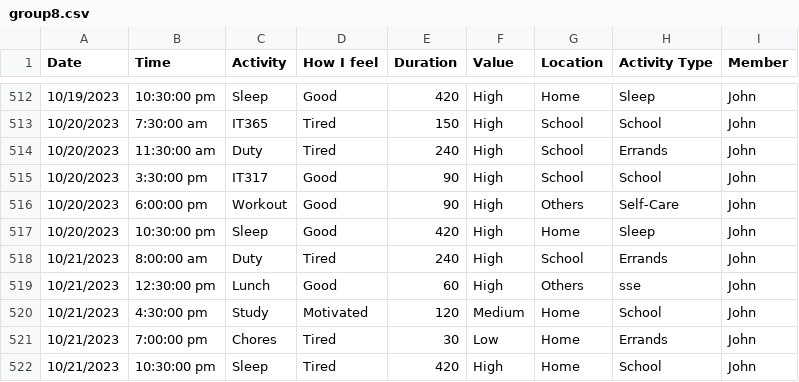
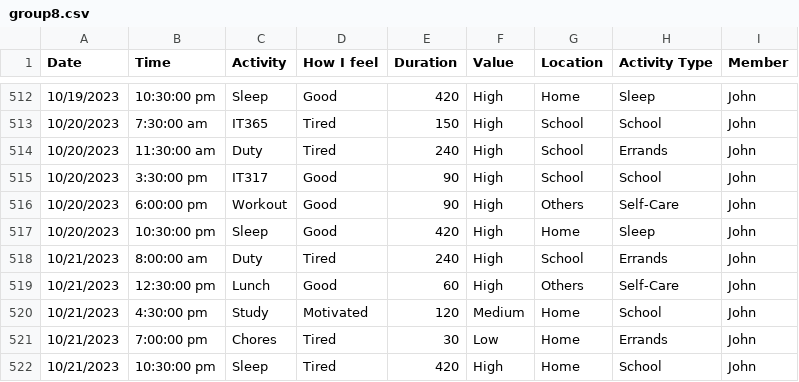
Before and after one commit to polyxenna/groupdash, a CSV file: group8.csv, drawn as a sheet; only a part is shown, gaps mark what is left out.

Commit message:
Update group8.csv

```diff
--- a/group8.csv
+++ b/group8.csv
@@ -518,3 +518,3 @@
 10/21/2023,8:00:00 am,Duty,Tired,240,High,School,Errands,John
-10/21/2023,12:30:00 pm,Lunch,Good,60,High,Others,sse,John
+10/21/2023,12:30:00 pm,Lunch,Good,60,High,Others,Self-Care,John
 10/21/2023,4:30:00 pm,Study,Motivated,120,Medium,Home,School,John
```
